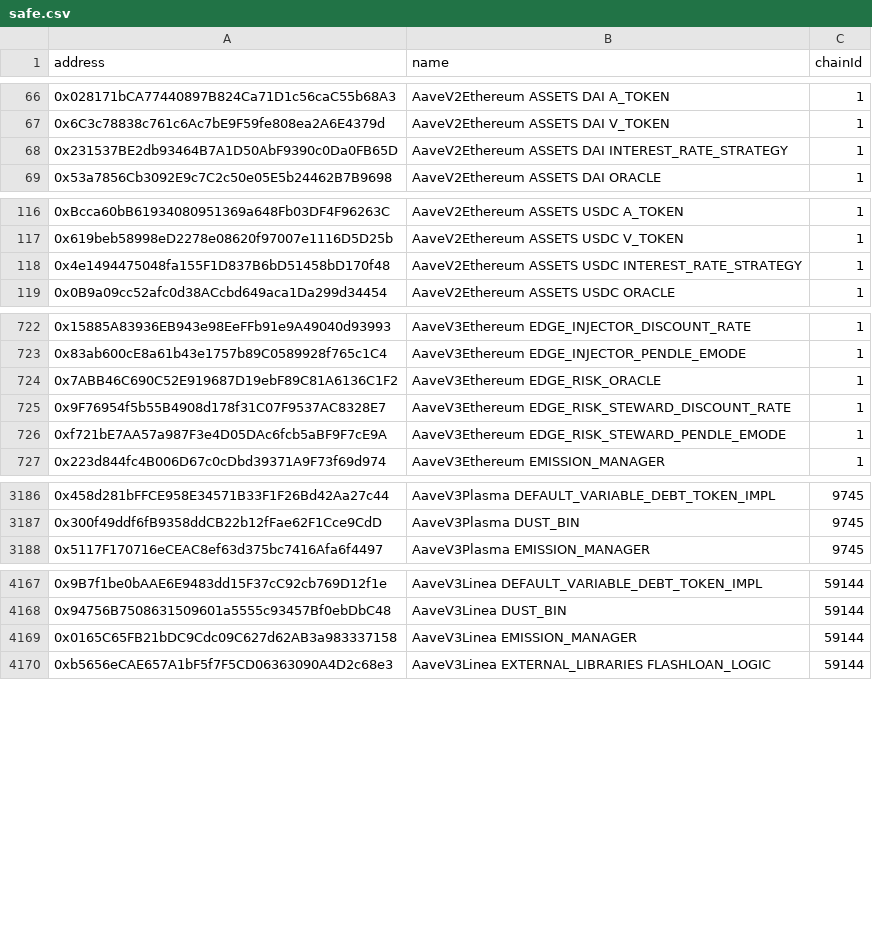
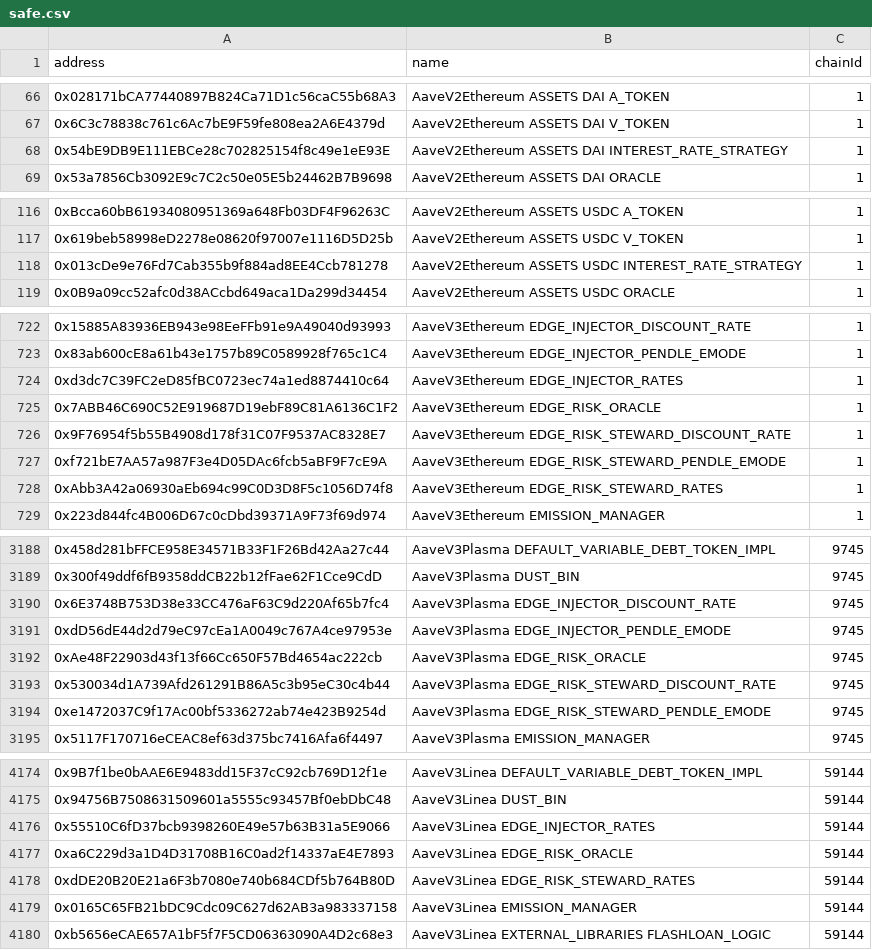
Before and after one commit to bgd-labs/aave-address-book, a CSV file: safe.csv, drawn as a sheet; only a part is shown, gaps mark what is left out; the diff covers the shown part only.

Commit message:
fix(cache): automated cache update - updated addresses

```diff
--- a/safe.csv
+++ b/safe.csv
@@ -67,3 +67,3 @@ address,name,chainId
 0x6C3c78838c761c6Ac7bE9F59fe808ea2A6E4379d,AaveV2Ethereum ASSETS DAI V_TOKEN,1
-0x231537BE2db93464B7A1D50AbF9390c0Da0FB65D,AaveV2Ethereum ASSETS DAI INTEREST_RATE_STRATEGY,1
+0x54bE9DB9E111EBCe28c702825154f8c49e1eE93E,AaveV2Ethereum ASSETS DAI INTEREST_RATE_STRATEGY,1
 0x53a7856Cb3092E9c7C2c50e05E5b24462B7B9698,AaveV2Ethereum ASSETS DAI ORACLE,1
@@ -117,3 +117,3 @@ address,name,chainId
 0x619beb58998eD2278e08620f97007e1116D5D25b,AaveV2Ethereum ASSETS USDC V_TOKEN,1
-0x4e1494475048fa155F1D837B6bD51458bD170f48,AaveV2Ethereum ASSETS USDC INTEREST_RATE_STRATEGY,1
+0x013cDe9e76Fd7Cab355b9f884ad8EE4Ccb781278,AaveV2Ethereum ASSETS USDC INTEREST_RATE_STRATEGY,1
 0x0B9a09cc52afc0d38ACcbd649aca1Da299d34454,AaveV2Ethereum ASSETS USDC ORACLE,1
@@ -723,2 +723,3 @@ address,name,chainId
 0x83ab600cE8a61b43e1757b89C0589928f765c1C4,AaveV3Ethereum EDGE_INJECTOR_PENDLE_EMODE,1
+0xd3dc7C39FC2eD85fBC0723ec74a1ed8874410c64,AaveV3Ethereum EDGE_INJECTOR_RATES,1
 0x7ABB46C690C52E919687D19ebF89C81A6136C1F2,AaveV3Ethereum EDGE_RISK_ORACLE,1
@@ -726,2 +727,3 @@ address,name,chainId
 0xf721bE7AA57a987F3e4D05DAc6fcb5aBF9F7cE9A,AaveV3Ethereum EDGE_RISK_STEWARD_PENDLE_EMODE,1
+0xAbb3A42a06930aEb694c99C0D3D8F5c1056D74f8,AaveV3Ethereum EDGE_RISK_STEWARD_RATES,1
 0x223d844fc4B006D67c0cDbd39371A9F73f69d974,AaveV3Ethereum EMISSION_MANAGER,1
@@ -3187,2 +3189,7 @@ address,name,chainId
 0x300f49ddf6fB9358ddCB22b12fFae62F1Cce9CdD,AaveV3Plasma DUST_BIN,9745
+0x6E3748B753D38e33CC476aF63C9d220Af65b7fc4,AaveV3Plasma EDGE_INJECTOR_DISCOUNT_RATE,9745
+0xdD56dE44d2d79eC97cEa1A0049c767A4ce97953e,AaveV3Plasma EDGE_INJECTOR_PENDLE_EMODE,9745
+0xAe48F22903d43f13f66Cc650F57Bd4654ac222cb,AaveV3Plasma EDGE_RISK_ORACLE,9745
+0x530034d1A739Afd261291B86A5c3b95eC30c4b44,AaveV3Plasma EDGE_RISK_STEWARD_DISCOUNT_RATE,9745
+0xe1472037C9f17Ac00bf5336272ab74e423B9254d,AaveV3Plasma EDGE_RISK_STEWARD_PENDLE_EMODE,9745
 0x5117F170716eCEAC8ef63d375bc7416Afa6f4497,AaveV3Plasma EMISSION_MANAGER,9745
@@ -4168,2 +4175,5 @@ address,name,chainId
 0x94756B7508631509601a5555c93457Bf0ebDbC48,AaveV3Linea DUST_BIN,59144
+0x55510C6fD37bcb9398260E49e57b63B31a5E9066,AaveV3Linea EDGE_INJECTOR_RATES,59144
+0xa6C229d3a1D4D31708B16C0ad2f14337aE4E7893,AaveV3Linea EDGE_RISK_ORACLE,59144
+0xdDE20B20E21a6F3b7080e740b684CDf5b764B80D,AaveV3Linea EDGE_RISK_STEWARD_RATES,59144
 0x0165C65FB21bDC9Cdc09C627d62AB3a983337158,AaveV3Linea EMISSION_MANAGER,59144
```
Also changed, not shown: 15 edited cells elsewhere in this file, 6 other files.
